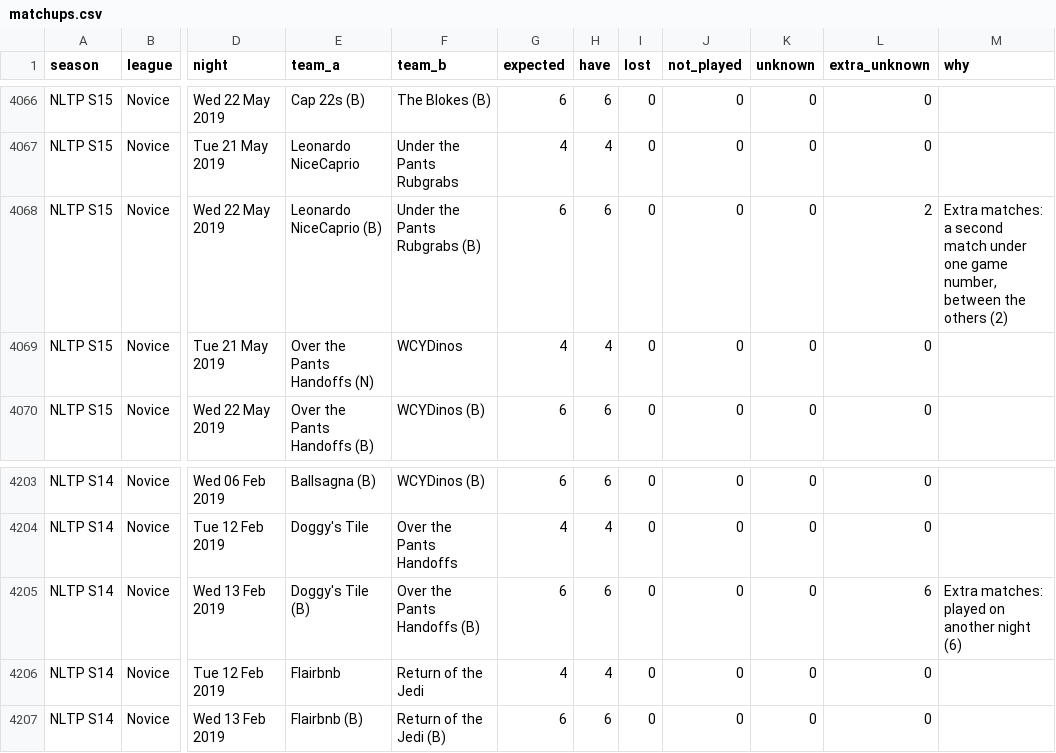
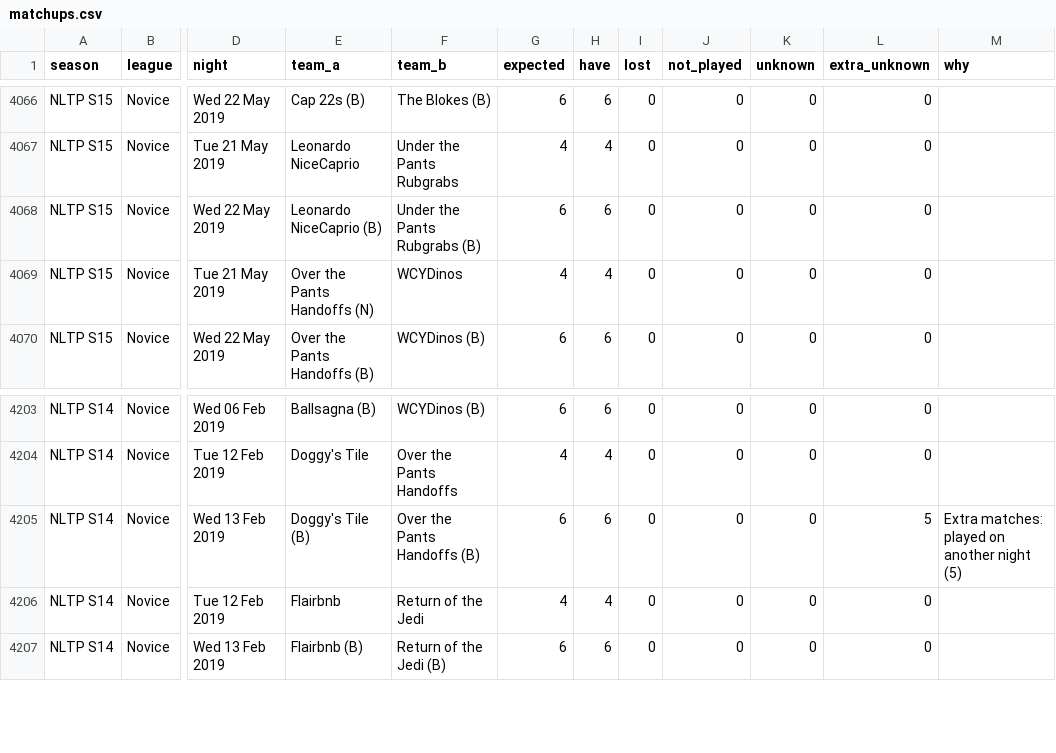
Before and after one commit to BambiTP/naltp-archive, a CSV file: downloads/matchups.csv, drawn as a sheet; only a part is shown, gaps mark what is left out; the diff covers the shown part only; the diff names each change by its address in the sheet, - before the commit and + after, or states it on an @@ line.

```diff
--- a/downloads/matchups.csv
+++ b/downloads/matchups.csv
-L4068 (extra_unknown): 2
+L4068 (extra_unknown): 0
-M4068 (why): Extra matches: a second match under one game number, between the others (2)
+M4068 (why): (empty)
-L4205 (extra_unknown): 6
+L4205 (extra_unknown): 5
-M4205 (why): Extra matches: played on another night (6)
+M4205 (why): Extra matches: played on another night (5)
```
Also changed, not shown: 17 edited cells elsewhere in this file, downloads/missing_games.csv, 6 other files.
